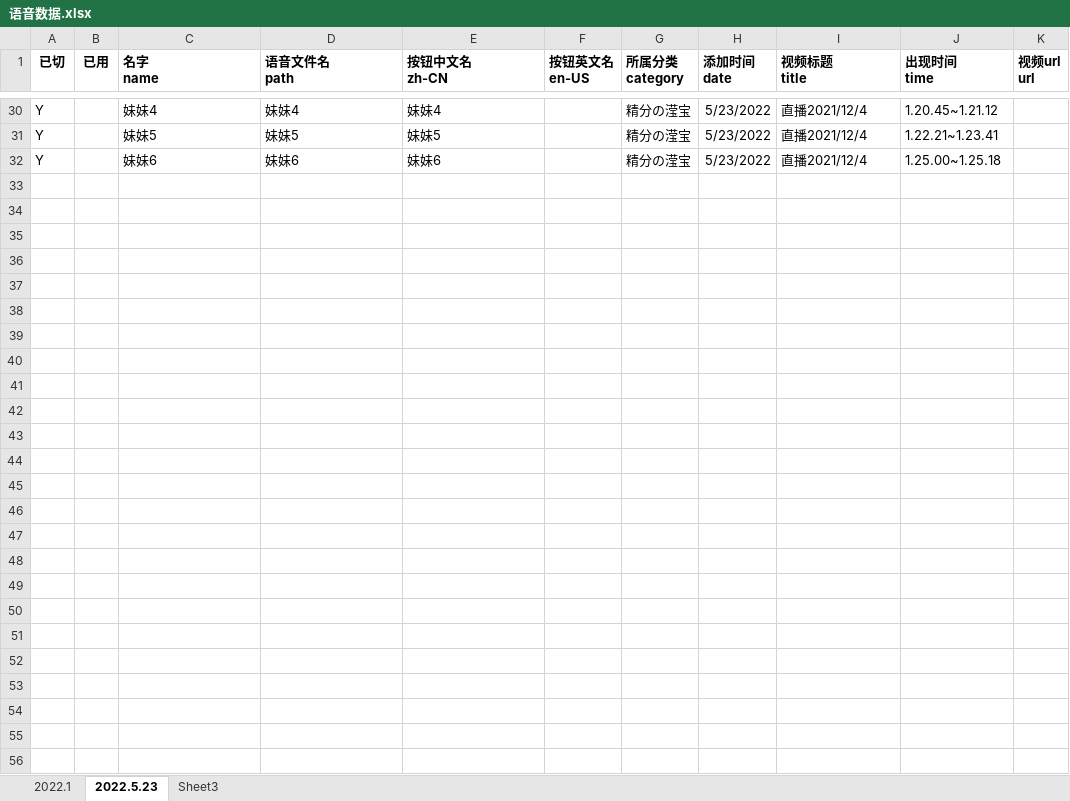
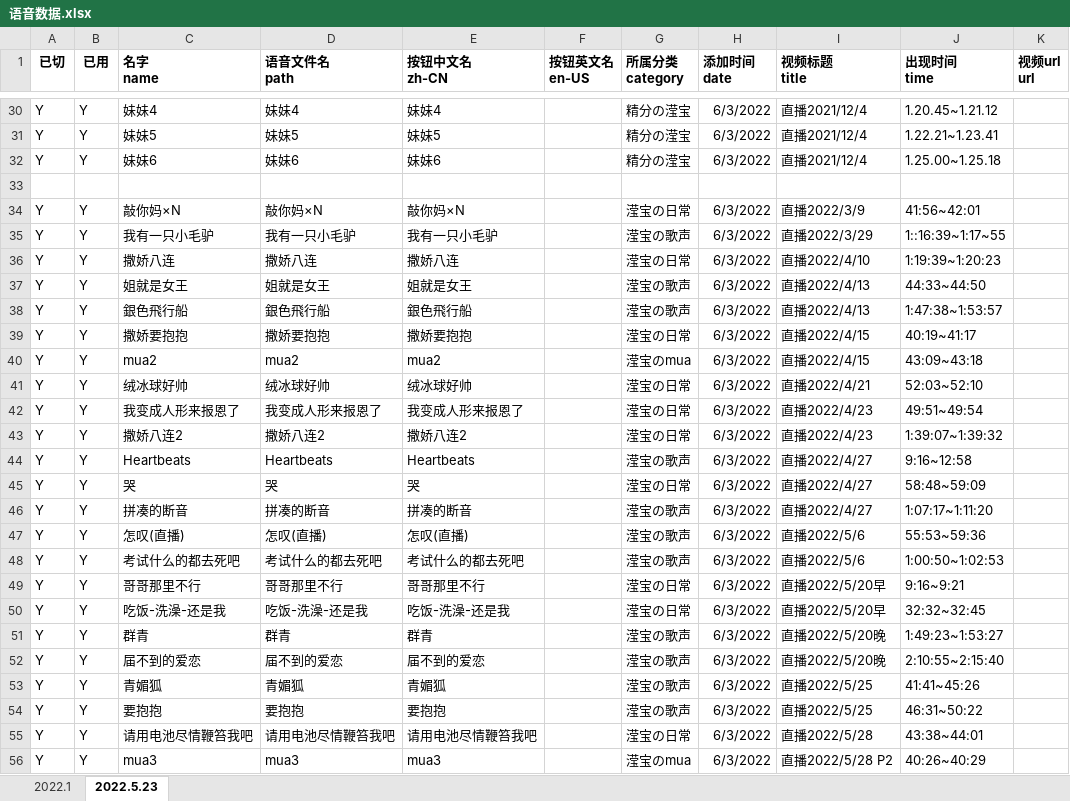
Before and after one commit to kuhaku-ll/eliro-button, an Excel workbook: 语音数据.xlsx, sheet 2022.5.23, drawn as a sheet; only a part is shown, gaps mark what is left out; values as stored, in another font and other column widths than the file's, no borders; the diff covers the shown part only; the diff names each change by its address in the sheet, - before the commit and + after, or states it on an @@ line.

```diff
--- a/语音数据.xlsx (sheet 2022.5.23)
+++ b/语音数据.xlsx (sheet 2022.5.23)
-sheet tab: Sheet3
-B30:B32 (已用): (empty)
+B30:B32 (已用): Y
-H30:H32 (添加时间 date): 5/23/2022
+H30:H32 (添加时间 date): 6/3/2022
+row 33: (empty)
+row 34: Y | Y | 敲你妈×N | 敲你妈×N | 敲你妈×N |  | 滢宝の日常 | 6/3/2022 | 直播2022/3/9 | 41:56~42:01
+row 35: Y | Y | 我有一只小毛驴 | 我有一只小毛驴 | 我有一只小毛驴 |  | 滢宝の歌声 | 6/3/2022 | 直播2022/3/29 | 1::16:39~1:17~55
+row 36: Y | Y | 撒娇八连 | 撒娇八连 | 撒娇八连 |  | 滢宝の日常 | 6/3/2022 | 直播2022/4/10 | 1:19:39~1:20:23
+row 37: Y | Y | 姐就是女王 | 姐就是女王 | 姐就是女王 |  | 滢宝の歌声 | 6/3/2022 | 直播2022/4/13 | 44:33~44:50
+row 38: Y | Y | 銀色飛行船 | 銀色飛行船 | 銀色飛行船 |  | 滢宝の歌声 | 6/3/2022 | 直播2022/4/13 | 1:47:38~1:53:57
+row 39: Y | Y | 撒娇要抱抱 | 撒娇要抱抱 | 撒娇要抱抱 |  | 滢宝の日常 | 6/3/2022 | 直播2022/4/15 | 40:19~41:17
+row 40: Y | Y | mua2 | mua2 | mua2 |  | 滢宝のmua | 6/3/2022 | 直播2022/4/15 | 43:09~43:18
+row 41: Y | Y | 绒冰球好帅 | 绒冰球好帅 | 绒冰球好帅 |  | 滢宝の日常 | 6/3/2022 | 直播2022/4/21 | 52:03~52:10
+row 42: Y | Y | 我变成人形来报恩了 | 我变成人形来报恩了 | 我变成人形来报恩了 |  | 滢宝の日常 | 6/3/2022 | 直播2022/4/23 | 49:51~49:54
+row 43: Y | Y | 撒娇八连2 | 撒娇八连2 | 撒娇八连2 |  | 滢宝の日常 | 6/3/2022 | 直播2022/4/23 | 1:39:07~1:39:32
+row 44: Y | Y | Heartbeats | Heartbeats | Heartbeats |  | 滢宝の歌声 | 6/3/2022 | 直播2022/4/27 | 9:16~12:58
+row 45: Y | Y | 哭 | 哭 | 哭 |  | 滢宝の日常 | 6/3/2022 | 直播2022/4/27 | 58:48~59:09
+row 46: Y | Y | 拼凑的断音 | 拼凑的断音 | 拼凑的断音 |  | 滢宝の歌声 | 6/3/2022 | 直播2022/4/27 | 1:07:17~1:11:20
+row 47: Y | Y | 怎叹(直播) | 怎叹(直播) | 怎叹(直播) |  | 滢宝の歌声 | 6/3/2022 | 直播2022/5/6 | 55:53~59:36
+row 48: Y | Y | 考试什么的都去死吧 | 考试什么的都去死吧 | 考试什么的都去死吧 |  | 滢宝の歌声 | 6/3/2022 | 直播2022/5/6 | 1:00:50~1:02:53
+row 49: Y | Y | 哥哥那里不行 | 哥哥那里不行 | 哥哥那里不行 |  | 滢宝の日常 | 6/3/2022 | 直播2022/5/20早 | 9:16~9:21
+row 50: Y | Y | 吃饭-洗澡-还是我 | 吃饭-洗澡-还是我 | 吃饭-洗澡-还是我 |  | 滢宝の日常 | 6/3/2022 | 直播2022/5/20早 | 32:32~32:45
+row 51: Y | Y | 群青 | 群青 | 群青 |  | 滢宝の歌声 | 6/3/2022 | 直播2022/5/20晚 | 1:49:23~1:53:27
+row 52: Y | Y | 届不到的爱恋 | 届不到的爱恋 | 届不到的爱恋 |  | 滢宝の歌声 | 6/3/2022 | 直播2022/5/20晚 | 2:10:55~2:15:40
+row 53: Y | Y | 青媚狐 | 青媚狐 | 青媚狐 |  | 滢宝の歌声 | 6/3/2022 | 直播2022/5/25 | 41:41~45:26
+row 54: Y | Y | 要抱抱 | 要抱抱 | 要抱抱 |  | 滢宝の歌声 | 6/3/2022 | 直播2022/5/25 | 46:31~50:22
+row 55: Y | Y | 请用电池尽情鞭笞我吧 | 请用电池尽情鞭笞我吧 | 请用电池尽情鞭笞我吧 |  | 滢宝の日常 | 6/3/2022 | 直播2022/5/28 | 43:38~44:01
+row 56: Y | Y | mua3 | mua3 | mua3 |  | 滢宝のmua | 6/3/2022 | 直播2022/5/28 P2 | 40:26~40:29
```
Also changed, not shown: 55 edited cells elsewhere in this sheet, 25 other files.
